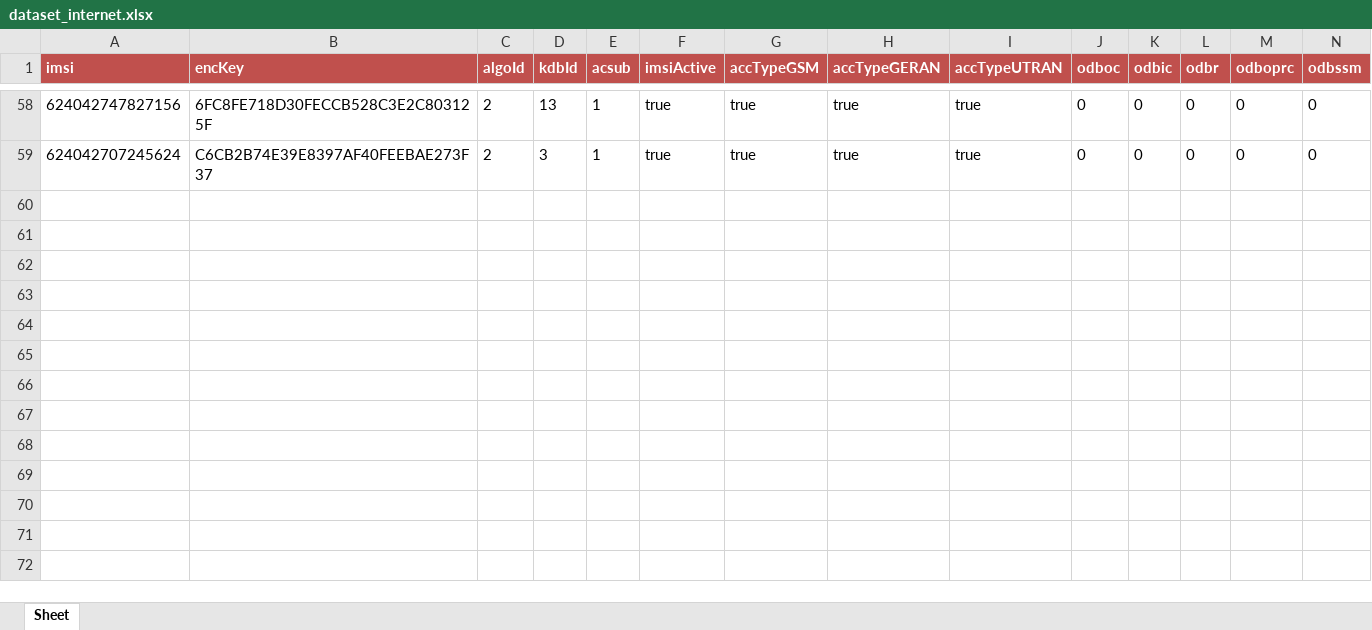
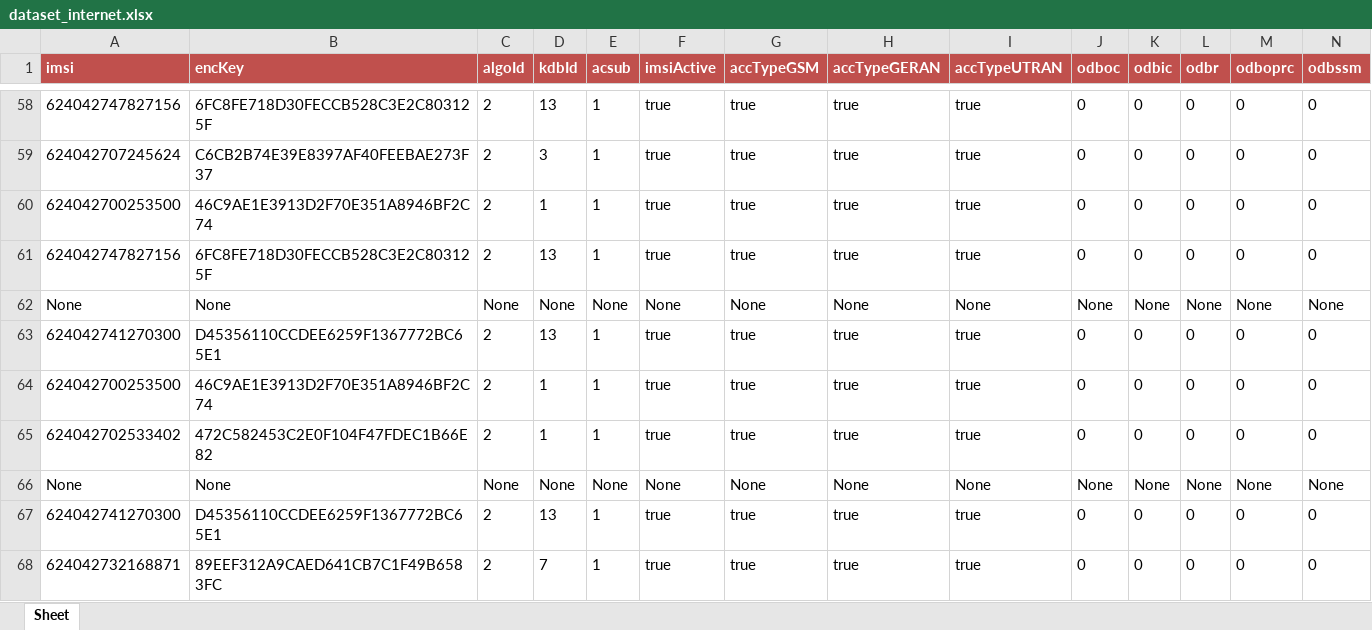
Before and after one commit to Gallus6778/robic_dev_correct, an Excel workbook: complaints_internet/storage_xlsx/dataset_internet.xlsx, sheet Sheet, drawn as a sheet; only a part is shown, gaps mark what is left out; values as stored, in another font and other column widths than the file's, no borders; rows hold the shown columns only; the diff names each change by its address in the sheet, - before the commit and + after, or states it on an @@ line.

```diff
--- a/complaints_internet/storage_xlsx/dataset_internet.xlsx (sheet Sheet)
+++ b/complaints_internet/storage_xlsx/dataset_internet.xlsx (sheet Sheet)
+row 60: 624042700253500 | 46C9AE1E3913D2F70E351A8946BF2C74 | 2 | 1 | 1 | true | true | true | true | 0 | 0 | 0 | 0 | 0
+row 61: 624042747827156 | 6FC8FE718D30FECCB528C3E2C803125F | 2 | 13 | 1 | true | true | true | true | 0 | 0 | 0 | 0 | 0
+row 62: None | None | None | None | None | None | None | None | None | None | None | None | None | None
+row 63: 624042741270300 | D45356110CCDEE6259F1367772BC65E1 | 2 | 13 | 1 | true | true | true | true | 0 | 0 | 0 | 0 | 0
+row 64: 624042700253500 | 46C9AE1E3913D2F70E351A8946BF2C74 | 2 | 1 | 1 | true | true | true | true | 0 | 0 | 0 | 0 | 0
+row 65: 624042702533402 | 472C582453C2E0F104F47FDEC1B66E82 | 2 | 1 | 1 | true | true | true | true | 0 | 0 | 0 | 0 | 0
+row 66: None | None | None | None | None | None | None | None | None | None | None | None | None | None
+row 67: 624042741270300 | D45356110CCDEE6259F1367772BC65E1 | 2 | 13 | 1 | true | true | true | true | 0 | 0 | 0 | 0 | 0
+row 68: 624042732168871 | 89EEF312A9CAED641CB7C1F49B6583FC | 2 | 7 | 1 | true | true | true | true | 0 | 0 | 0 | 0 | 0
```
Also changed, not shown: complaints_call/storage_xlsx/dataset_call.xlsx, 32 other files.
